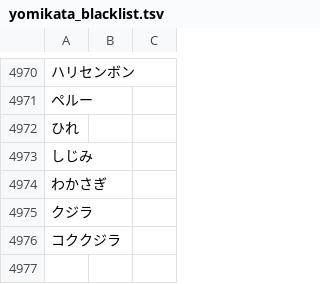
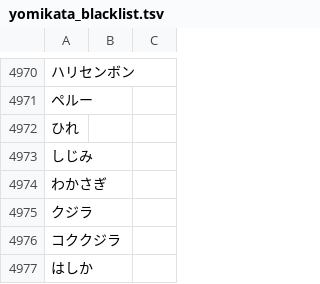
Before and after one commit to attilammagyar/jp-flashcards, a TSV file: skritter/yomikata_blacklist.tsv, drawn as a sheet; only a part is shown, gaps mark what is left out.

```diff
--- a/skritter/yomikata_blacklist.tsv
+++ b/skritter/yomikata_blacklist.tsv
@@ -4976 +4976,2 @@
 コククジラ
+はしか
```
Also changed, not shown: skritter/skritter.my_list.tsv.
